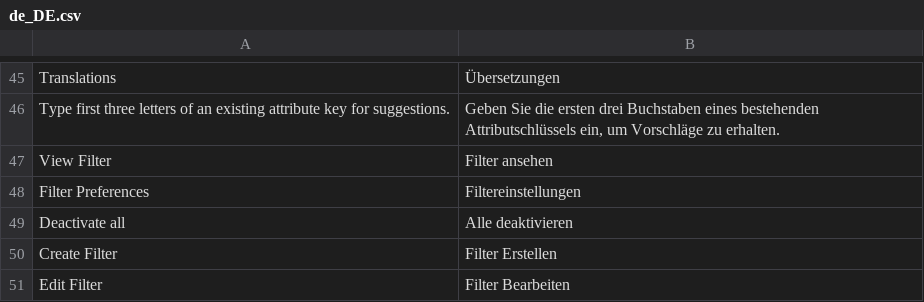
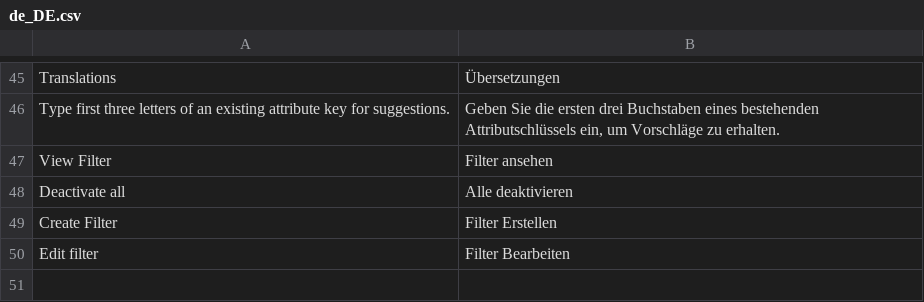
Before and after one commit to spryker/product-search, a CSV file: data/translation/Zed/de_DE.csv, drawn as a sheet; only a part is shown, gaps mark what is left out.

```diff
--- a/data/translation/Zed/de_DE.csv
+++ b/data/translation/Zed/de_DE.csv
@@ -47,5 +47,4 @@ Translations,Übersetzungen
 "View Filter","Filter ansehen"
-"Filter Preferences",Filtereinstellungen
 "Deactivate all","Alle deaktivieren"
 "Create Filter","Filter Erstellen"
-"Edit Filter","Filter Bearbeiten"
+"Edit filter","Filter Bearbeiten"
```
Also changed, not shown: data/translation/Zed/en_US.csv.
